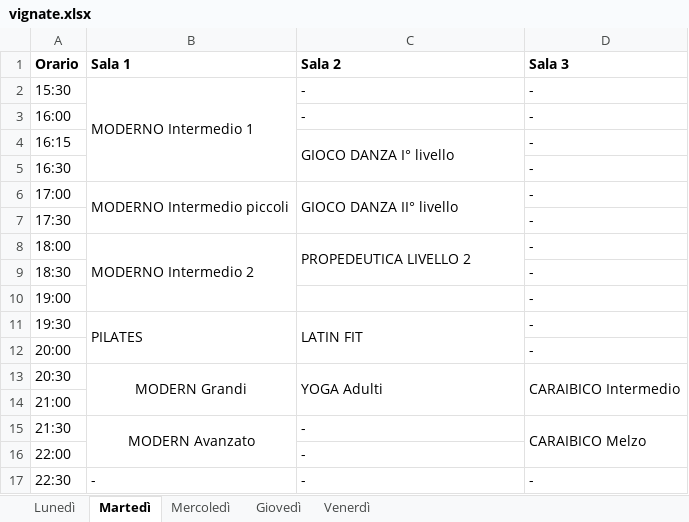
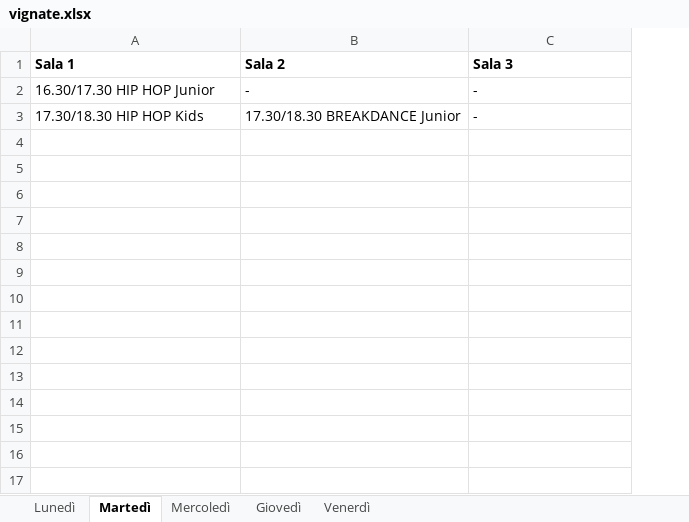
Before and after one commit to Puntiss/newstyledance, an Excel workbook: src/resources/file/accademia-danza/orari/vignate.xlsx, sheet Martedì, drawn as a sheet; values as stored, in another font and other column widths than the file's, no borders; removed rows and columns are numbered as before the commit, all else as after; the diff names each change by its address in the sheet, - before the commit and + after, or states it on an @@ line.

```diff
--- a/src/resources/file/accademia-danza/orari/vignate.xlsx (sheet Martedì)
+++ b/src/resources/file/accademia-danza/orari/vignate.xlsx (sheet Martedì)
-column A (Orario), row 2: 15:30; row 14: 21:00
-A2 (Sala 1): MODERNO Intermedio 1
+A2 (Sala 1): 16.30/17.30 HIP HOP Junior
-B2:B5 merged
-row 3: 16:00 |  | - | -
-row 4: 16:15 |  | GIOCO DANZA I° livello | -
-row 5: 16:30 |  |  | -
-row 6: 17:00 | MODERNO Intermedio piccoli | GIOCO DANZA II° livello | -
-row 7: 17:30 |  |  | -
-row 8: 18:00 | MODERNO Intermedio 2 | PROPEDEUTICA LIVELLO 2 | -
-row 9: 18:30 |  |  | -
-row 10: 19:00 |  |  | -
-row 11: 19:30 | PILATES | LATIN FIT | -
-row 12: 20:00 |  |  | -
-row 13: 20:30 | MODERN Grandi | YOGA Adulti | CARAIBICO Intermedio
-A3 (Sala 1): (empty)
+A3 (Sala 1): 17.30/18.30 HIP HOP Kids
-B3 (Sala 2): (empty)
+B3 (Sala 2): 17.30/18.30 BREAKDANCE Junior
-C3 (Sala 3): (empty)
+C3 (Sala 3): -
-row 15: 21:30 | MODERN Avanzato | - | CARAIBICO Melzo
-row 16: 22:00 |  | -
-row 17: 22:30 | - | - | -
```
Also changed, not shown: sheet Giovedì, sheet Mercoledì, sheet Venerdì, sheet Lunedì, src/resources/file/scuola-danza/orari/vignate.xlsx, 5 other files.
